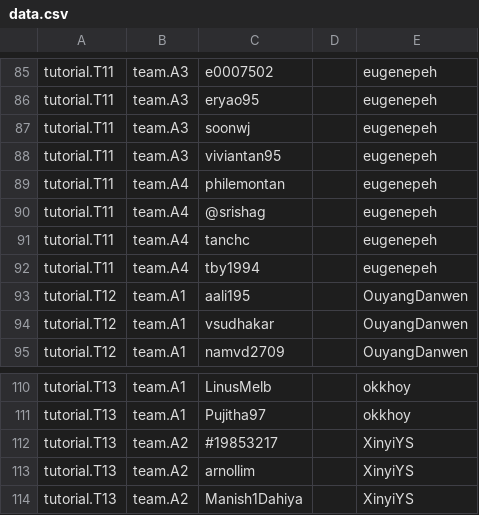
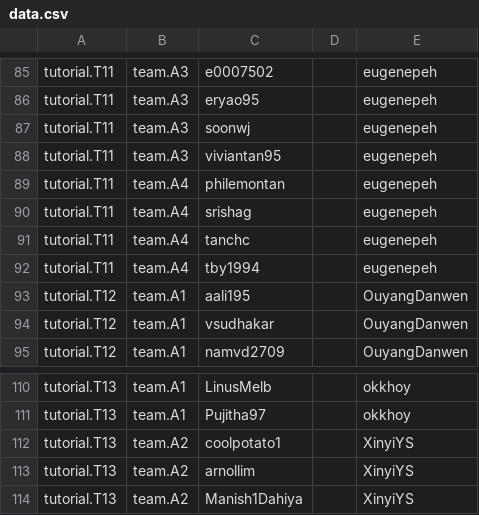
Before and after one commit to nus-cs2103/nus-se-pr-bot, a CSV file: data.csv, drawn as a sheet; only a part is shown, gaps mark what is left out.

Commit message:
Update student github usernames

```diff
--- a/data.csv
+++ b/data.csv
@@ -89,3 +89,3 @@ tutorial.T11,team.A3,viviantan95,,eugenepeh
 tutorial.T11,team.A4,philemontan,,eugenepeh
-tutorial.T11,team.A4,@srishag,,eugenepeh
+tutorial.T11,team.A4,srishag,,eugenepeh
 tutorial.T11,team.A4,tanchc,,eugenepeh
@@ -111,3 +111,3 @@ tutorial.T13,team.A1,LinusMelb,,okkhoy
 tutorial.T13,team.A1,Pujitha97,,okkhoy
-tutorial.T13,team.A2,#19853217,,XinyiYS
+tutorial.T13,team.A2,coolpotato1,,XinyiYS
 tutorial.T13,team.A2,arnollim,,XinyiYS
```
